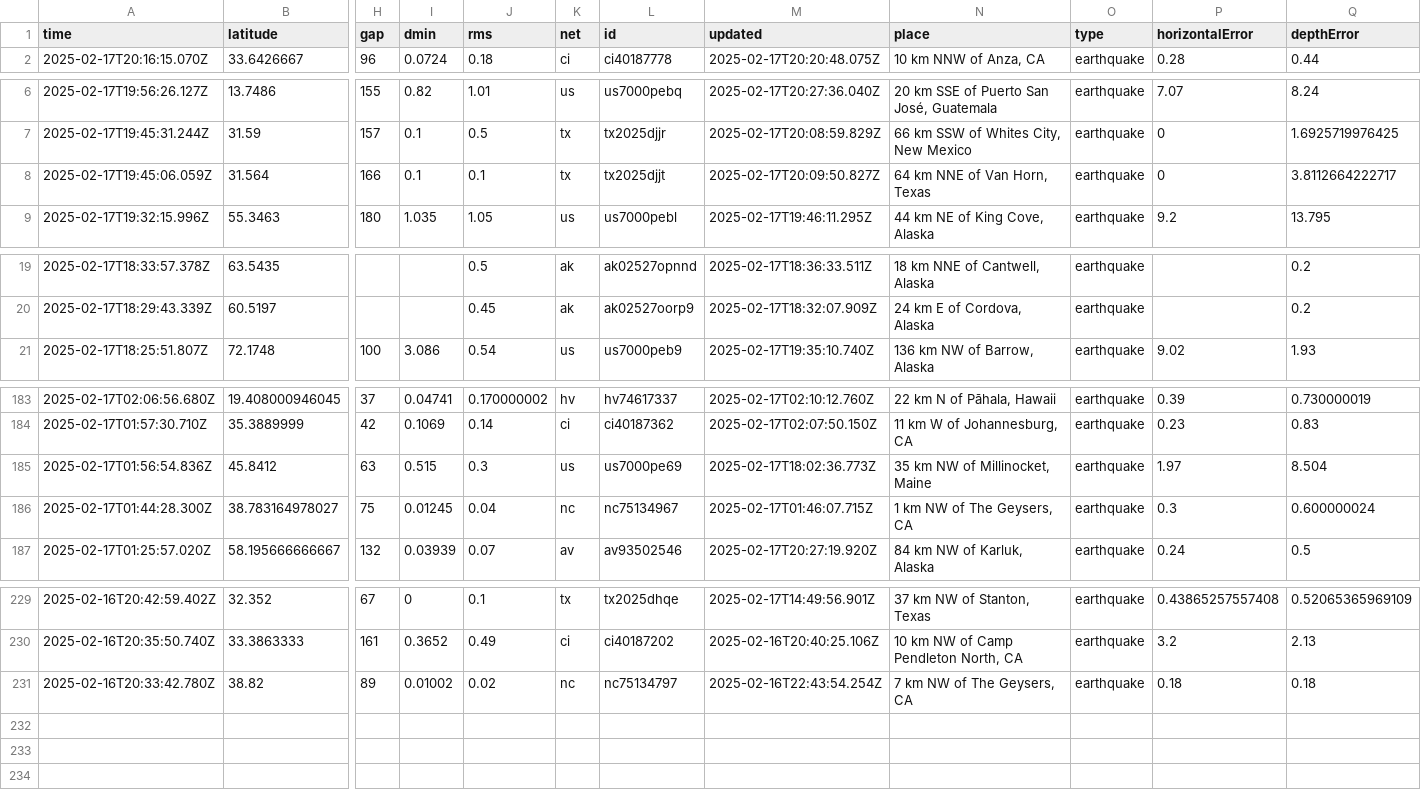
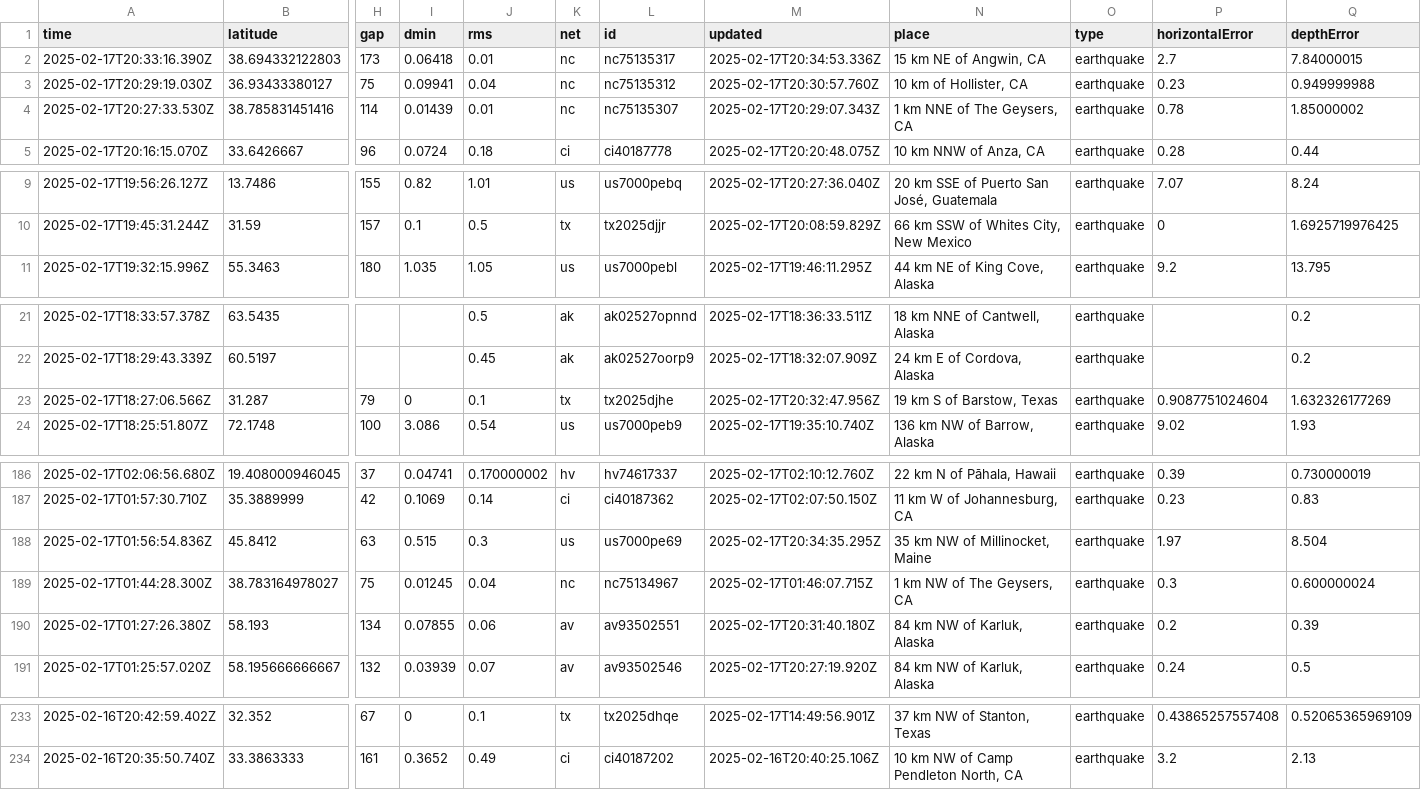
Before and after one commit to rafaelmatsuyama/FIAP-2025-ABDR-StreamProcessingPipelines, a CSV file: usgs_current.csv, drawn as a sheet; only a part is shown, gaps mark what is left out; removed rows and columns are numbered as before the commit, all else as after; rows hold the shown columns only; the diff names each change by its address in the sheet, - before the commit and + after, or states it on an @@ line.

```diff
--- a/usgs_current.csv
+++ b/usgs_current.csv
+row 2: 2025-02-17T20:33:16.390Z | 38.694332122803 | 173 | 0.06418 | 0.01 | nc | nc75135317 | 2025-02-17T20:34:53.336Z | 15 km NE of Angwin, CA | earthquake | 2.7 | 7.84000015
+row 3: 2025-02-17T20:29:19.030Z | 36.93433380127 | 75 | 0.09941 | 0.04 | nc | nc75135312 | 2025-02-17T20:30:57.760Z | 10 km of Hollister, CA | earthquake | 0.23 | 0.949999988
+row 4: 2025-02-17T20:27:33.530Z | 38.785831451416 | 114 | 0.01439 | 0.01 | nc | nc75135307 | 2025-02-17T20:29:07.343Z | 1 km NNE of The Geysers, CA | earthquake | 0.78 | 1.85000002
-row 8: 2025-02-17T19:45:06.059Z | 31.564 | 166 | 0.1 | 0.1 | tx | tx2025djjt | 2025-02-17T20:09:50.827Z | 64 km NNE of Van Horn, Texas | earthquake | 0 | 3.8112664222717
+row 23: 2025-02-17T18:27:06.566Z | 31.287 | 79 | 0 | 0.1 | tx | tx2025djhe | 2025-02-17T20:32:47.956Z | 19 km S of Barstow, Texas | earthquake | 0.9087751024604 | 1.632326177269
-M188 (updated): 2025-02-17T18:02:36.773Z
+M188 (updated): 2025-02-17T20:34:35.295Z
+row 190: 2025-02-17T01:27:26.380Z | 58.193 | 134 | 0.07855 | 0.06 | av | av93502551 | 2025-02-17T20:31:40.180Z | 84 km NW of Karluk, Alaska | earthquake | 0.2 | 0.39
-row 231: 2025-02-16T20:33:42.780Z | 38.82 | 89 | 0.01002 | 0.02 | nc | nc75134797 | 2025-02-16T22:43:54.254Z | 7 km NW of The Geysers, CA | earthquake | 0.18 | 0.18
```
Also changed, not shown: usgs_main.csv.
